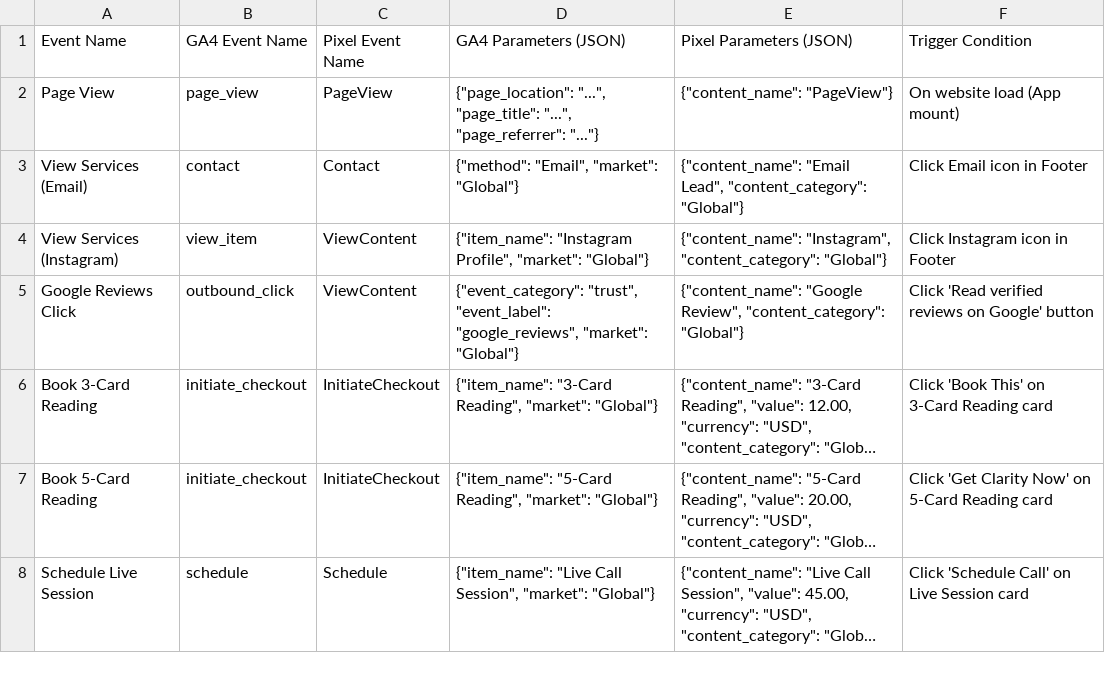
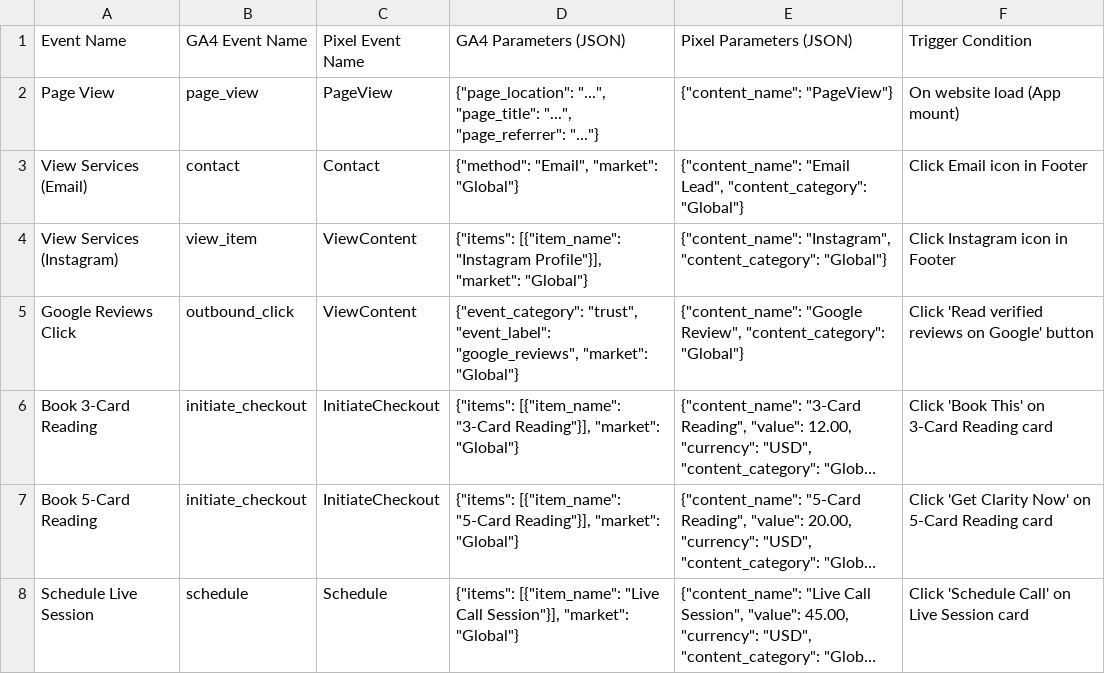
Before and after one commit to mayanov/tarot, a CSV file: analytics_tracking_global.csv, drawn as a sheet; long unchanged cells end in …; the diff names each change by its address in the sheet, - before the commit and + after, or states it on an @@ line.

```diff
--- a/analytics_tracking_global.csv
+++ b/analytics_tracking_global.csv
-D4 (GA4 Parameters (JSON)): {"item_name": "Instagram Profile", "market": "Global"}
+D4 (GA4 Parameters (JSON)): {"items": [{"item_name": "Instagram Profile"}], "market": "Global"}
-D6 (GA4 Parameters (JSON)): {"item_name": "3-Card Reading", "market": "Global"}
+D6 (GA4 Parameters (JSON)): {"items": [{"item_name": "3-Card Reading"}], "market": "Global"}
-D7 (GA4 Parameters (JSON)): {"item_name": "5-Card Reading", "market": "Global"}
+D7 (GA4 Parameters (JSON)): {"items": [{"item_name": "5-Card Reading"}], "market": "Global"}
-D8 (GA4 Parameters (JSON)): {"item_name": "Live Call Session", "market": "Global"}
+D8 (GA4 Parameters (JSON)): {"items": [{"item_name": "Live Call Session"}], "market": "Global"}
```
Also changed, not shown: analytics_tracking_indonesia.csv, 21 other files.
